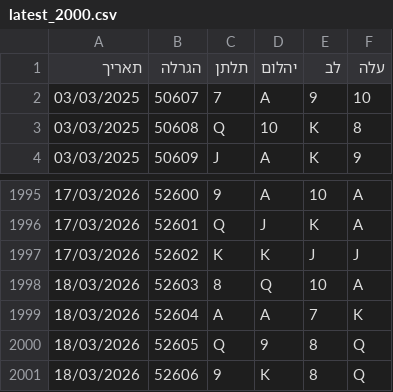
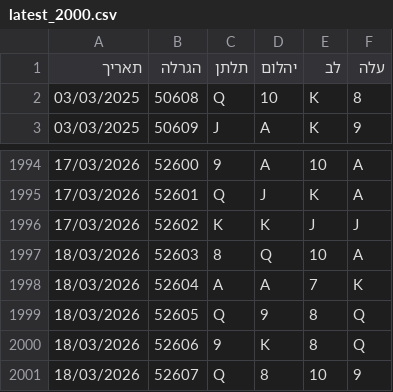
Before and after one commit to laly100/chance-feed, a CSV file: mini/latest_2000.csv, drawn as a sheet; only a part is shown, gaps mark what is left out.

```diff
--- a/mini/latest_2000.csv
+++ b/mini/latest_2000.csv
@@ -1,3 +1,2 @@
 תאריך,הגרלה,תלתן,יהלום,לב,עלה
-03/03/2025,50607,7,A,9,10,
 03/03/2025,50608,Q,10,K,8,
@@ -2001 +2000,2 @@
 18/03/2026,52606,9,K,8,Q,
+18/03/2026,52607,Q,8,10,9,
```
Also changed, not shown: chance0.csv, mini/latest_1000.csv, 2 other files.
